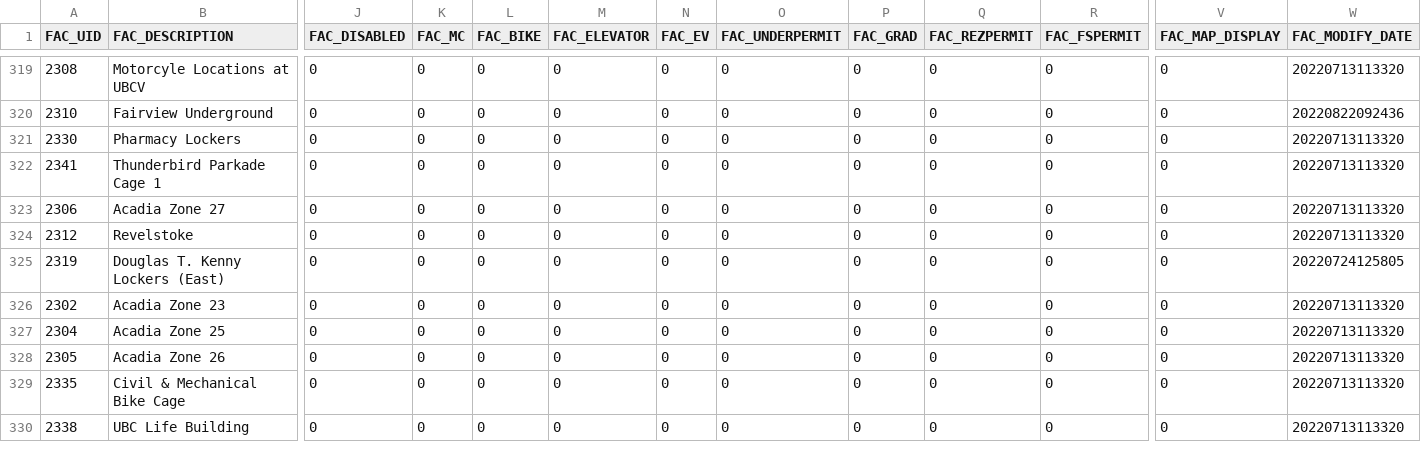
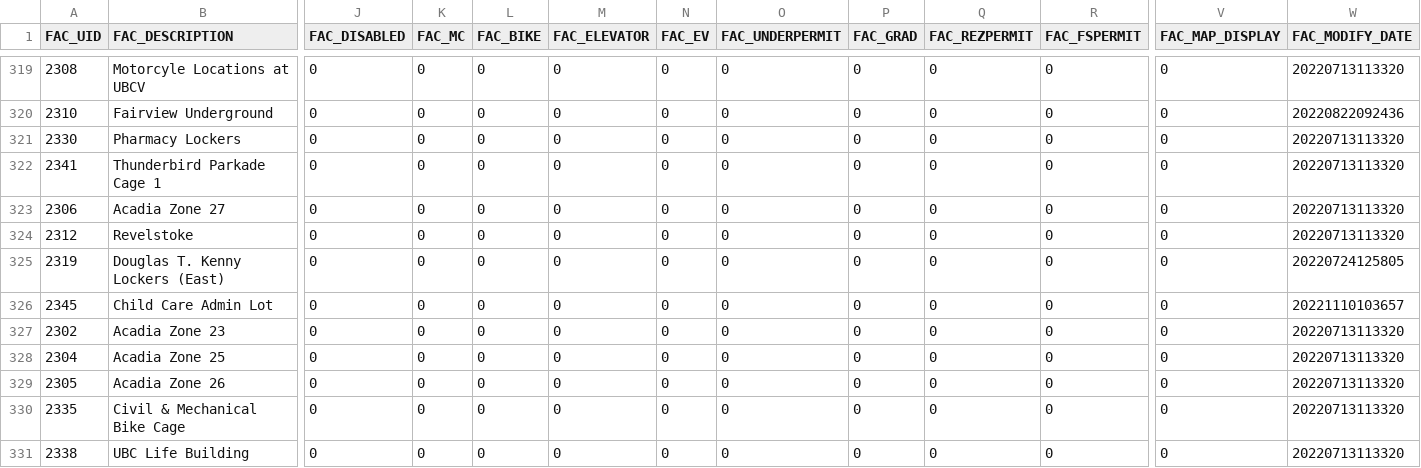
Before and after one commit to UBCGeodata/ubcv-parking, a CSV file: csv/ubcv_parking_facilities.csv, drawn as a sheet; only a part is shown, gaps mark what is left out; rows hold the shown columns only; the diff names each change by its address in the sheet, - before the commit and + after, or states it on an @@ line.

Commit message:
Auto update

```diff
--- a/csv/ubcv_parking_facilities.csv
+++ b/csv/ubcv_parking_facilities.csv
+row 326: 2345 | Child Care Admin Lot | 0 | 0 | 0 | 0 | 0 | 0 | 0 | 0 | 0 | 0 | 20221110103657
```
